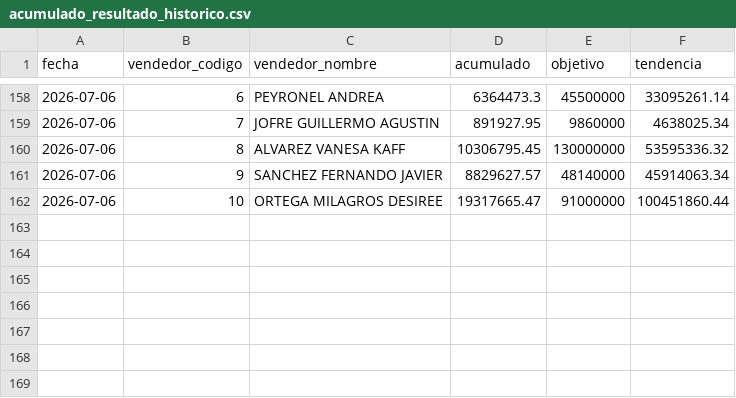
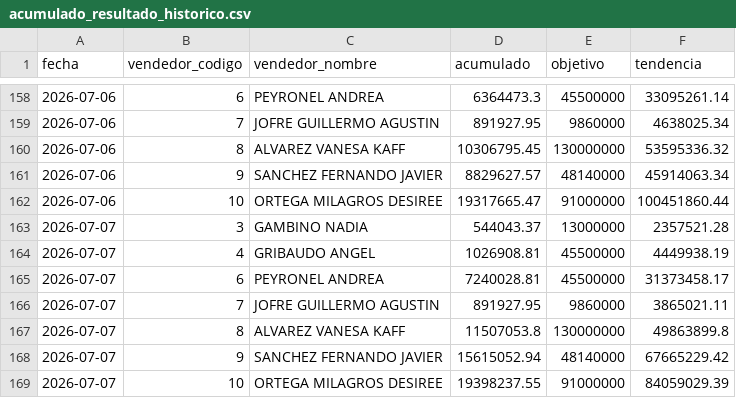
Before and after one commit to matiastorrespyp/orbit-matinal-penaflor, a CSV file: 02_HISTORY/acumulado_resultado_historico.csv, drawn as a sheet; only a part is shown, gaps mark what is left out.

```diff
--- a/02_HISTORY/acumulado_resultado_historico.csv
+++ b/02_HISTORY/acumulado_resultado_historico.csv
@@ -162 +162,8 @@
 2026-07-06,10,ORTEGA MILAGROS DESIREE,19317665.47,91000000,100451860.44
+2026-07-07,3,GAMBINO NADIA,544043.37,13000000,2357521.28
+2026-07-07,4,GRIBAUDO ANGEL,1026908.81,45500000,4449938.19
+2026-07-07,6,PEYRONEL ANDREA,7240028.81,45500000,31373458.17
+2026-07-07,7,JOFRE GUILLERMO AGUSTIN,891927.95,9860000,3865021.11
+2026-07-07,8,ALVAREZ VANESA  KAFF,11507053.8,130000000,49863899.8
+2026-07-07,9,SANCHEZ FERNANDO JAVIER,15615052.94,48140000,67665229.42
+2026-07-07,10,ORTEGA MILAGROS DESIREE,19398237.55,91000000,84059029.39
```
Also changed, not shown: 04_DATASETS_ORBIT/mod_alertas_descuentos.csv, 04_DATASETS_ORBIT/mod_ccc_segmento.csv, 14 other files.
